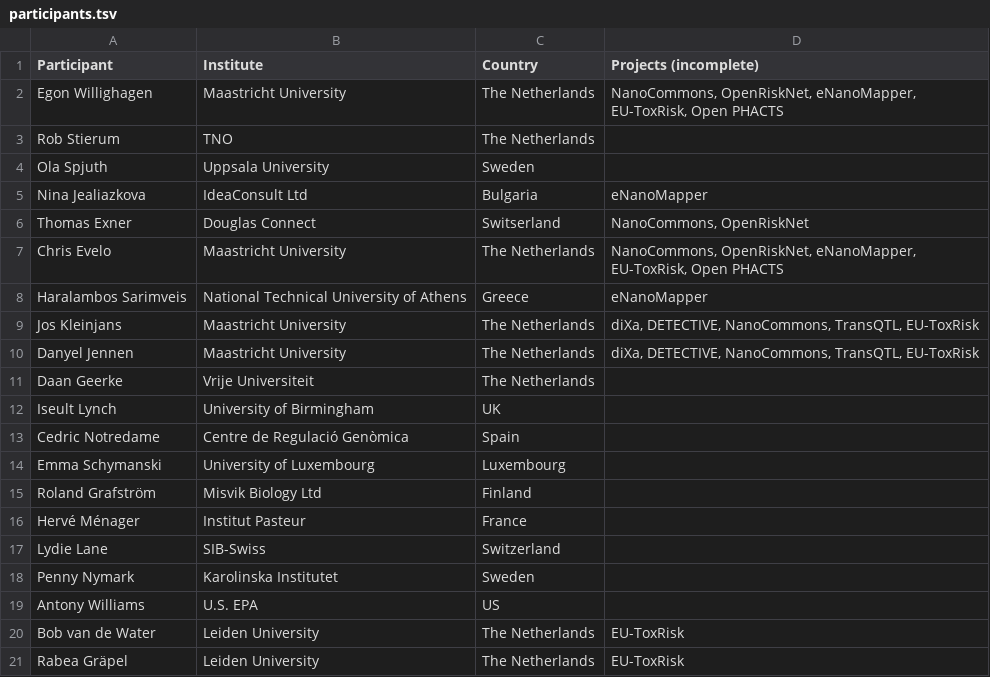
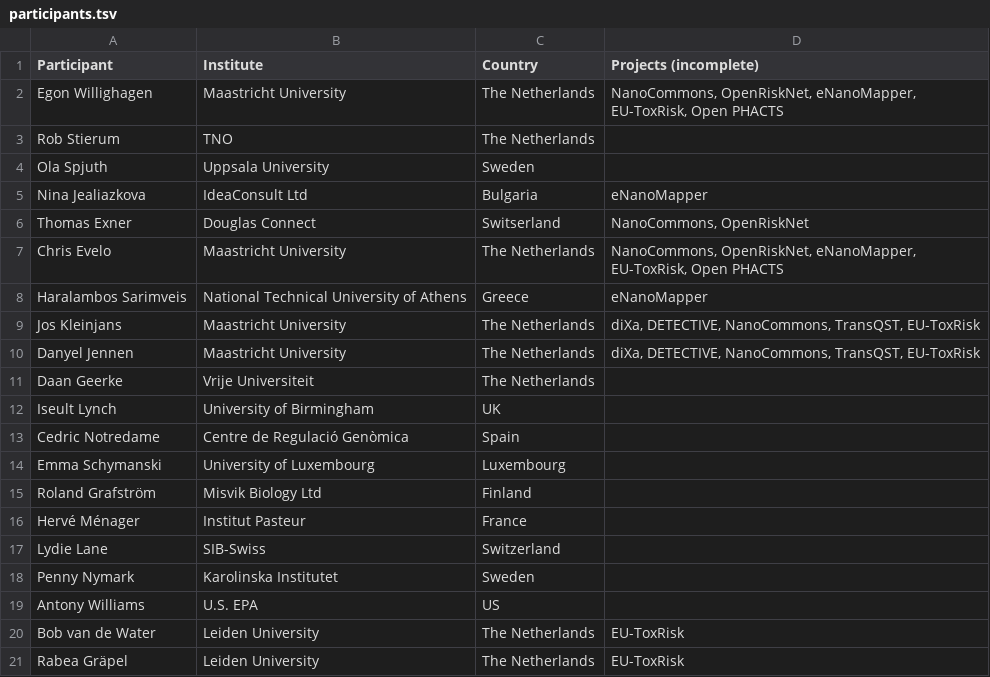
Before and after one commit to elixir-europe/toxicology-community, a TSV file: participants.tsv, drawn as a sheet.

Commit message:
Update participants.tsv

```diff
--- a/participants.tsv
+++ b/participants.tsv
@@ -8,4 +8,4 @@ Chris Evelo	Maastricht University	The Netherlands	NanoCommons, OpenRiskNet, eNan
 Haralambos Sarimveis	National Technical University of Athens	Greece	eNanoMapper
-Jos Kleinjans	Maastricht University	The Netherlands	diXa, DETECTIVE, NanoCommons, TransQTL, EU-ToxRisk
-Danyel Jennen	Maastricht University	The Netherlands	diXa, DETECTIVE, NanoCommons, TransQTL, EU-ToxRisk
+Jos Kleinjans	Maastricht University	The Netherlands	diXa, DETECTIVE, NanoCommons, TransQST, EU-ToxRisk
+Danyel Jennen	Maastricht University	The Netherlands	diXa, DETECTIVE, NanoCommons, TransQST, EU-ToxRisk
 Daan Geerke	Vrije Universiteit	The Netherlands	
```
